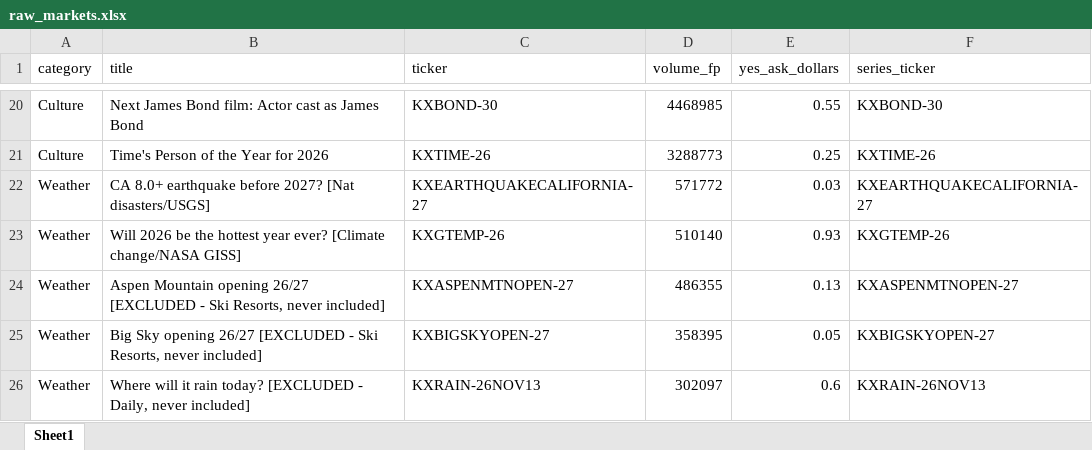
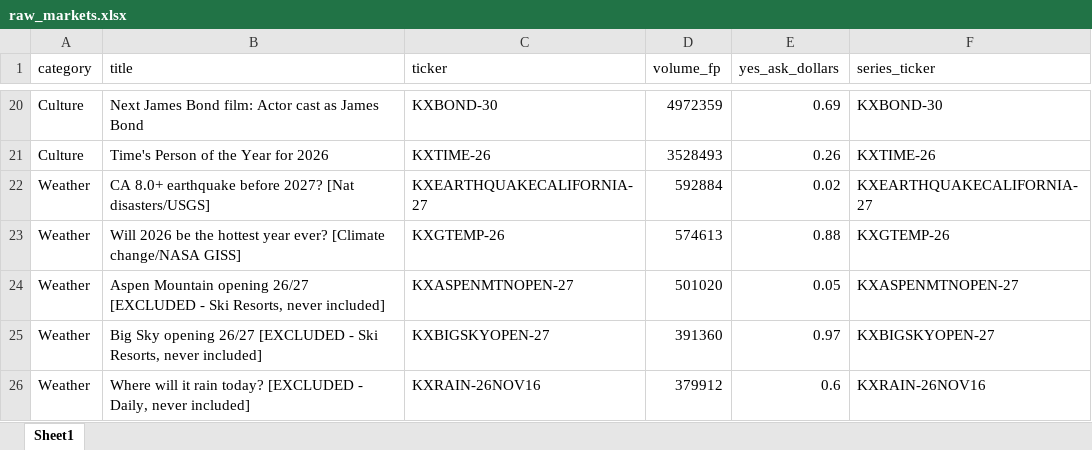
Before and after one commit to scowlfaceq02/afg-scorecard, an Excel workbook: data/raw_markets.xlsx, sheet Sheet1, drawn as a sheet; only a part is shown, gaps mark what is left out; values as stored, in another font and other column widths than the file's, no borders; the diff covers the shown part only; the diff names each change by its address in the sheet, - before the commit and + after, or states it on an @@ line.

```diff
--- a/data/raw_markets.xlsx (sheet Sheet1)
+++ b/data/raw_markets.xlsx (sheet Sheet1)
-D20 (volume_fp): 4468985
+D20 (volume_fp): 4972359
-E20 (yes_ask_dollars): 0.55
+E20 (yes_ask_dollars): 0.69
-D21 (volume_fp): 3288773
+D21 (volume_fp): 3528493
-E21 (yes_ask_dollars): 0.25
+E21 (yes_ask_dollars): 0.26
-D22 (volume_fp): 571772
+D22 (volume_fp): 592884
-E22 (yes_ask_dollars): 0.03
+E22 (yes_ask_dollars): 0.02
-D23 (volume_fp): 510140
+D23 (volume_fp): 574613
-E23 (yes_ask_dollars): 0.93
+E23 (yes_ask_dollars): 0.88
-D24 (volume_fp): 486355
+D24 (volume_fp): 501020
-E24 (yes_ask_dollars): 0.13
+E24 (yes_ask_dollars): 0.05
-D25 (volume_fp): 358395
+D25 (volume_fp): 391360
-E25 (yes_ask_dollars): 0.05
+E25 (yes_ask_dollars): 0.97
-C26 (ticker): KXRAIN-26NOV13
+C26 (ticker): KXRAIN-26NOV16
-D26 (volume_fp): 302097
+D26 (volume_fp): 379912
-F26 (series_ticker): KXRAIN-26NOV13
+F26 (series_ticker): KXRAIN-26NOV16
```
Also changed, not shown: 1 added row, 1 removed row and 30 edited cells elsewhere in this sheet, data/final_report.xlsx, 14 other files.
